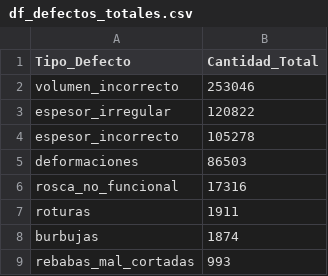
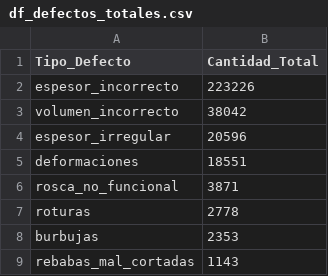
Before and after one commit to umh1479/MejoraProcesos, a CSV file: df_defectos_totales.csv, drawn as a sheet.

```diff
--- a/df_defectos_totales.csv
+++ b/df_defectos_totales.csv
@@ -1,9 +1,9 @@
 Tipo_Defecto,Cantidad_Total
-volumen_incorrecto,253046
-espesor_irregular,120822
-espesor_incorrecto,105278
-deformaciones,86503
-rosca_no_funcional,17316
-roturas,1911
-burbujas,1874
-rebabas_mal_cortadas,993
+espesor_incorrecto,223226
+volumen_incorrecto,38042
+espesor_irregular,20596
+deformaciones,18551
+rosca_no_funcional,3871
+roturas,2778
+burbujas,2353
+rebabas_mal_cortadas,1143
```
Also changed, not shown: df_failures.csv, 1 other file.
